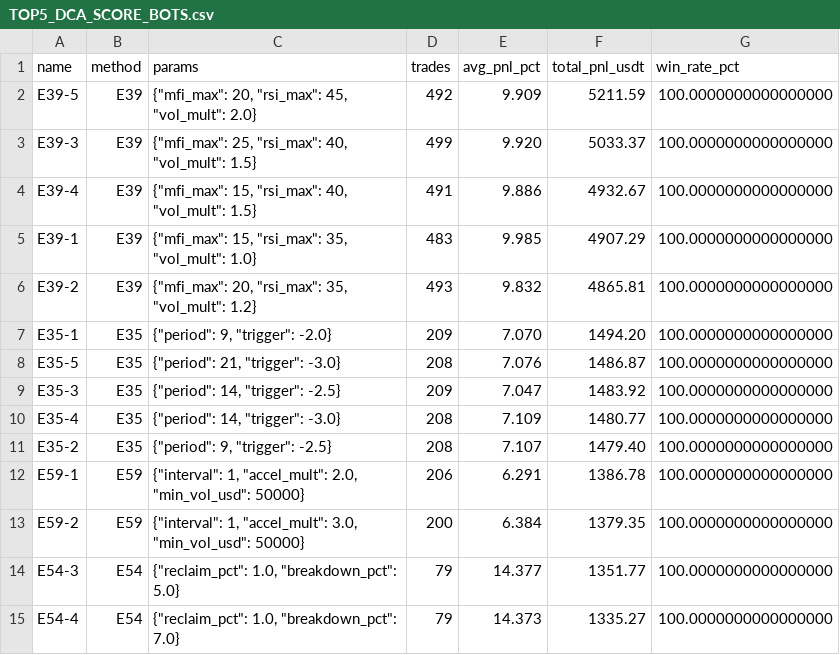
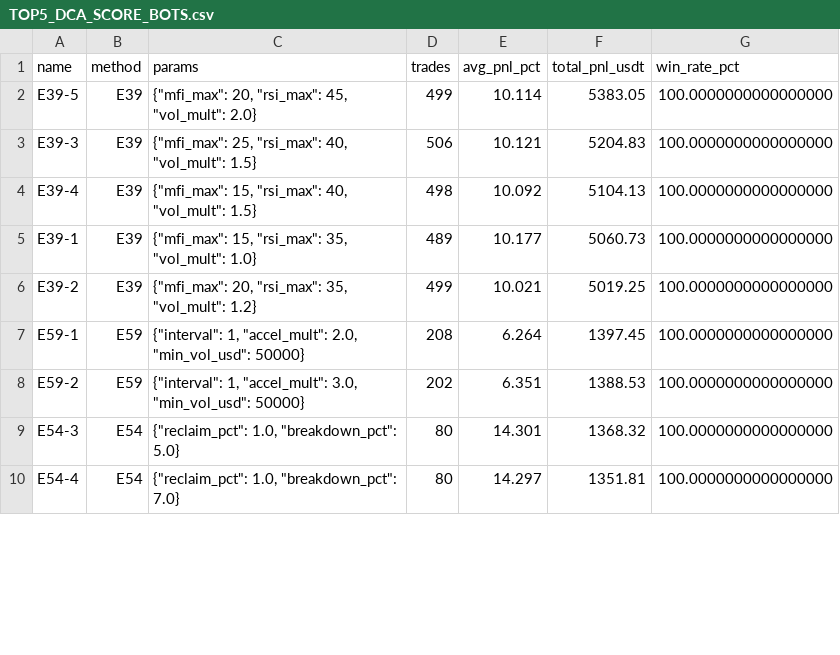
Before and after one commit to baderbalubaid/Averion, a CSV file: reports/TOP5_DCA_SCORE_BOTS.csv, drawn as a sheet; only a part is shown; the diff covers the shown part only.

Commit message:
docs: research reports 2026-06-27 05:18

```diff
--- a/reports/TOP5_DCA_SCORE_BOTS.csv
+++ b/reports/TOP5_DCA_SCORE_BOTS.csv
@@ -1,15 +1,10 @@
 name,method,params,trades,avg_pnl_pct,total_pnl_usdt,win_rate_pct
-E39-5,E39,"{""mfi_max"": 20, ""rsi_max"": 45, ""vol_mult"": 2.0}",492,9.909,5211.59,100.0000000000000000
-E39-3,E39,"{""mfi_max"": 25, ""rsi_max"": 40, ""vol_mult"": 1.5}",499,9.920,5033.37,100.0000000000000000
-E39-4,E39,"{""mfi_max"": 15, ""rsi_max"": 40, ""vol_mult"": 1.5}",491,9.886,4932.67,100.0000000000000000
-E39-1,E39,"{""mfi_max"": 15, ""rsi_max"": 35, ""vol_mult"": 1.0}",483,9.985,4907.29,100.0000000000000000
-E39-2,E39,"{""mfi_max"": 20, ""rsi_max"": 35, ""vol_mult"": 1.2}",493,9.832,4865.81,100.0000000000000000
-E35-1,E35,"{""period"": 9, ""trigger"": -2.0}",209,7.070,1494.20,100.0000000000000000
-E35-5,E35,"{""period"": 21, ""trigger"": -3.0}",208,7.076,1486.87,100.0000000000000000
-E35-3,E35,"{""period"": 14, ""trigger"": -2.5}",209,7.047,1483.92,100.0000000000000000
-E35-4,E35,"{""period"": 14, ""trigger"": -3.0}",208,7.109,1480.77,100.0000000000000000
-E35-2,E35,"{""period"": 9, ""trigger"": -2.5}",208,7.107,1479.40,100.0000000000000000
-E59-1,E59,"{""interval"": 1, ""accel_mult"": 2.0, ""min_vol_usd"": 50000}",206,6.291,1386.78,100.0000000000000000
-E59-2,E59,"{""interval"": 1, ""accel_mult"": 3.0, ""min_vol_usd"": 50000}",200,6.384,1379.35,100.0000000000000000
-E54-3,E54,"{""reclaim_pct"": 1.0, ""breakdown_pct"": 5.0}",79,14.377,1351.77,100.0000000000000000
-E54-4,E54,"{""reclaim_pct"": 1.0, ""breakdown_pct"": 7.0}",79,14.373,1335.27,100.0000000000000000
+E39-5,E39,"{""mfi_max"": 20, ""rsi_max"": 45, ""vol_mult"": 2.0}",499,10.114,5383.05,100.0000000000000000
+E39-3,E39,"{""mfi_max"": 25, ""rsi_max"": 40, ""vol_mult"": 1.5}",506,10.121,5204.83,100.0000000000000000
+E39-4,E39,"{""mfi_max"": 15, ""rsi_max"": 40, ""vol_mult"": 1.5}",498,10.092,5104.13,100.0000000000000000
+E39-1,E39,"{""mfi_max"": 15, ""rsi_max"": 35, ""vol_mult"": 1.0}",489,10.177,5060.73,100.0000000000000000
+E39-2,E39,"{""mfi_max"": 20, ""rsi_max"": 35, ""vol_mult"": 1.2}",499,10.021,5019.25,100.0000000000000000
+E59-1,E59,"{""interval"": 1, ""accel_mult"": 2.0, ""min_vol_usd"": 50000}",208,6.264,1397.45,100.0000000000000000
+E59-2,E59,"{""interval"": 1, ""accel_mult"": 3.0, ""min_vol_usd"": 50000}",202,6.351,1388.53,100.0000000000000000
+E54-3,E54,"{""reclaim_pct"": 1.0, ""breakdown_pct"": 5.0}",80,14.301,1368.32,100.0000000000000000
+E54-4,E54,"{""reclaim_pct"": 1.0, ""breakdown_pct"": 7.0}",80,14.297,1351.81,100.0000000000000000
```
Also changed, not shown: 10 added rows, 1 removed row and 15 edited cells elsewhere in this file, reports/TOP5_DCA_RARS_BOTS.csv, reports/TOP5_SCALPERV2_RARS_BOTS.csv, 7 other files.
